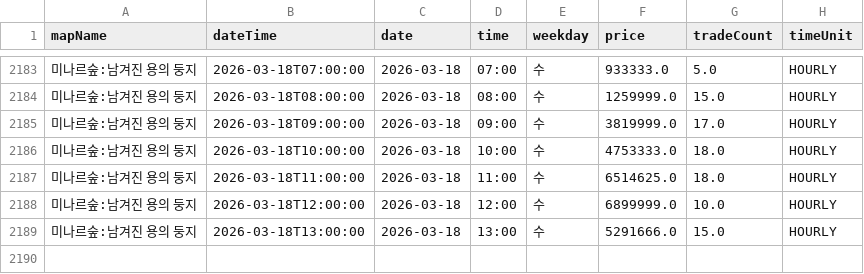
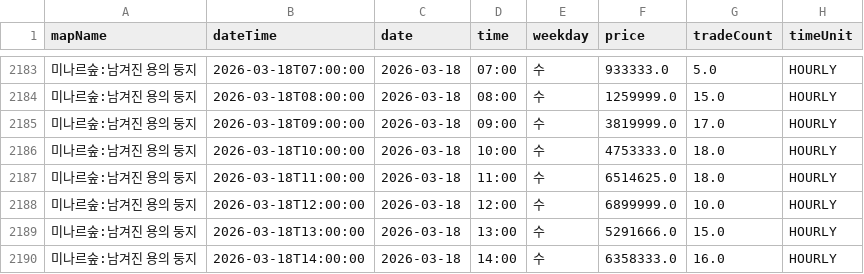
Before and after one commit to gjunil603/mashop-dashboard, a CSV file: data/maps/미나르숲_남겨진_용의_둥지/history.csv, drawn as a sheet; only a part is shown, gaps mark what is left out; the diff names each change by its address in the sheet, - before the commit and + after, or states it on an @@ line.

```diff
--- a/data/maps/미나르숲_남겨진_용의_둥지/history.csv
+++ b/data/maps/미나르숲_남겨진_용의_둥지/history.csv
+row 2190: 미나르숲:남겨진 용의 둥지 | 2026-03-18T14:00:00 | 2026-03-18 | 14:00 | 수 | 6358333.0 | 16.0 | HOURLY
```
Also changed, not shown: data/maps/미나르숲_망가진_용의_둥지/history.csv, data/maps/아쿠아로드_깊은_바다_협곡2/history.csv, 3 other files.
